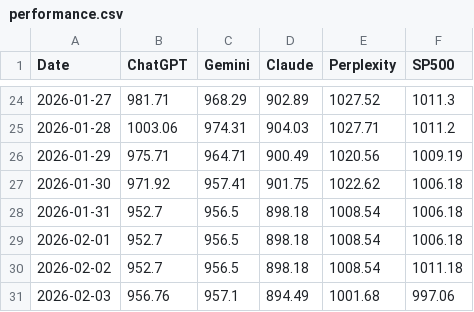
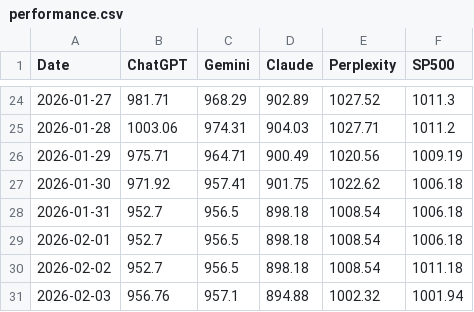
Before and after one commit to Seve1995/ai-portfolio-experiment, a CSV file: logs/performance.csv, drawn as a sheet; only a part is shown, gaps mark what is left out.

```diff
--- a/logs/performance.csv
+++ b/logs/performance.csv
@@ -30,2 +30,2 @@ Date,ChatGPT,Gemini,Claude,Perplexity,SP500
 2026-02-02,952.7,956.5,898.18,1008.54,1011.18
-2026-02-03,956.76,957.1,894.49,1001.68,997.06
+2026-02-03,956.76,957.1,894.88,1002.32,1001.94
```
Also changed, not shown: 2 other files.
